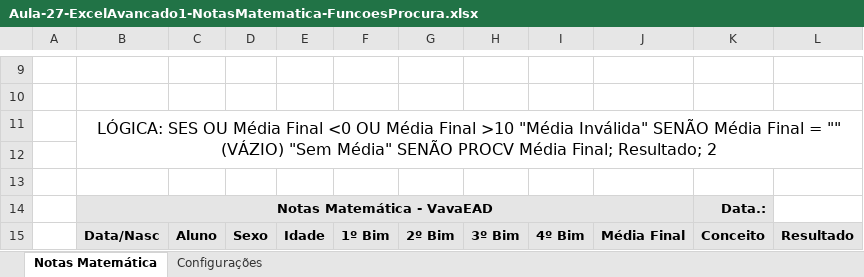
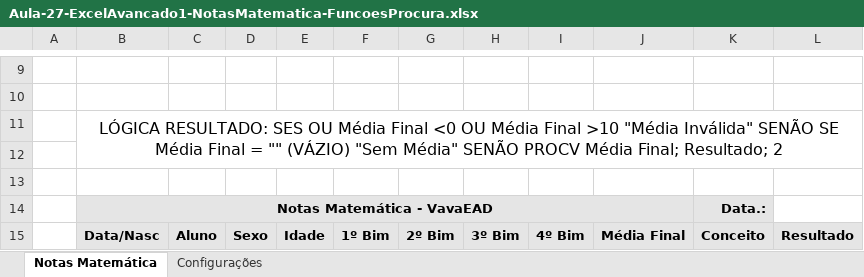
Before and after one commit to vaamonde/msexcel, an Excel workbook: 02-Avancado1-Funcoes/06-FuncoesProcura/Aula-27-ExcelAvancado1-NotasMatematica-FuncoesProcura.xlsx, sheet Notas Matemática, drawn as a sheet; only a part is shown, gaps mark what is left out; values as stored, in another font and other column widths than the file's, no borders; charts and pictures not drawn; the diff names each change by its address in the sheet, - before the commit and + after, or states it on an @@ line.

```diff
--- a/02-Avancado1-Funcoes/06-FuncoesProcura/Aula-27-ExcelAvancado1-NotasMatematica-FuncoesProcura.xlsx (sheet Notas Matemática)
+++ b/02-Avancado1-Funcoes/06-FuncoesProcura/Aula-27-ExcelAvancado1-NotasMatematica-FuncoesProcura.xlsx (sheet Notas Matemática)
-B11: LÓGICA: SES OU Média Final <0 OU Média Final >10 "Média Inválida" SENÃO Média Final…
+B11: LÓGICA RESULTADO: SES OU Média Final <0 OU Média Final >10 "Média Inválida" SENÃO SE Média Final…
```
Also changed, not shown: 02-Avancado1-Funcoes/05-FuncoesLogica/Aula-21-ExcelAvancado1-Logica-SE-E-OU-NAO-FuncoesLogica.xlsx, 02-Avancado1-Funcoes/05-FuncoesLogica/Aula-24-ExcelAvancado1-Universidade-FuncoesLogica.xlsx, 6 other files.
